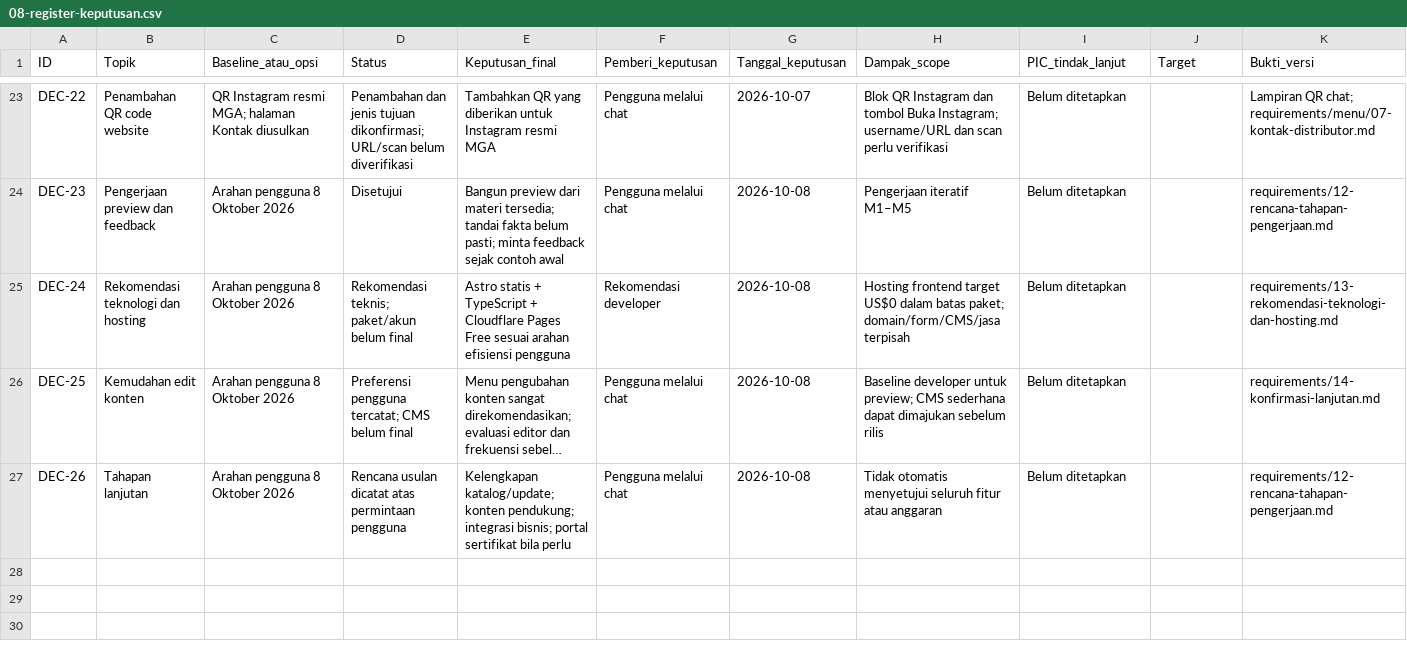
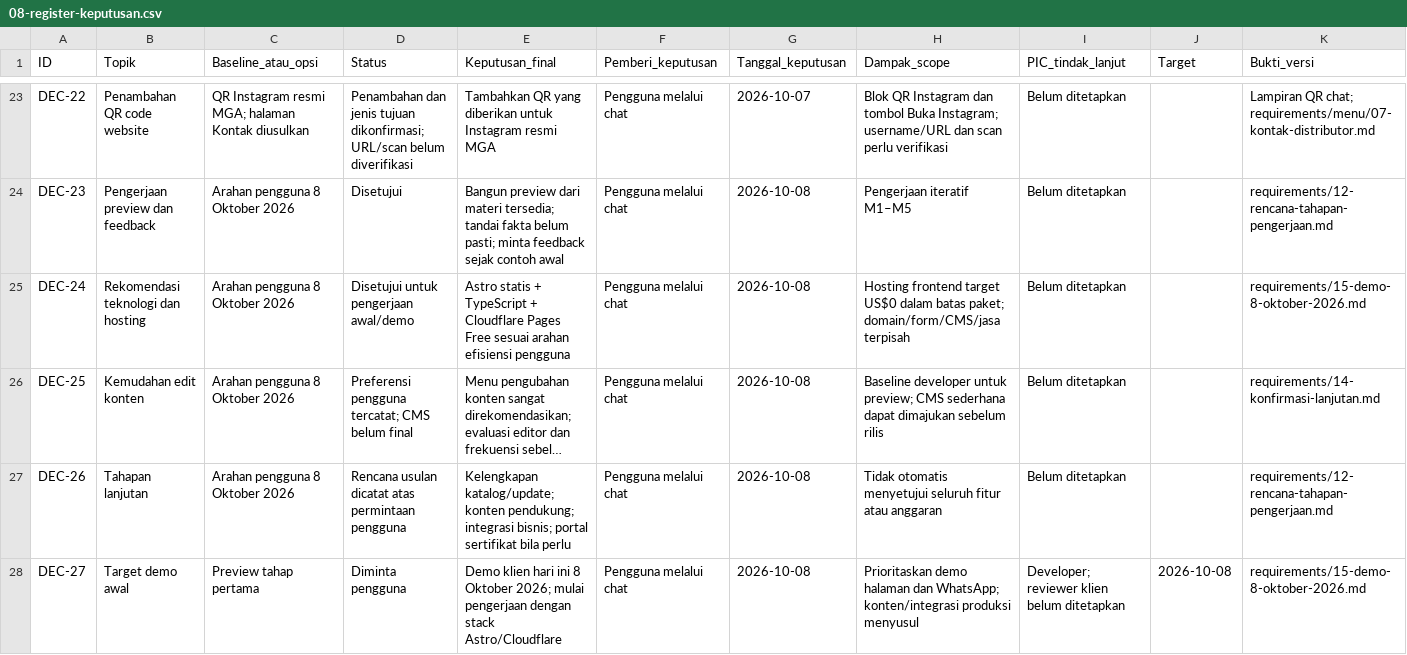
Before and after one commit to rindibudiaramdhan/mekanikal-glass-analitik, a CSV file: requirements/08-register-keputusan.csv, drawn as a sheet; only a part is shown, gaps mark what is left out; long unchanged cells end in …; the diff names each change by its address in the sheet, - before the commit and + after, or states it on an @@ line.

Commit message:
feat: add multilingual support and new pages for products, services, and projects
- Implemented dynamic routing for language-specific pages using Astro.
- Created new pages for product details, services, and projects with localized content.
- Added a landing page that redirects to the English version.
- Introduced global CSS styles for consistent theming and layout.
- Developed a search functionality for product catalog with filtering options.
- Added Playwright tests to ensure all routes load correctly in both languages and validate enquiry forms.
- Configured TypeScript with strict settings for better type safety.

```diff
--- a/requirements/08-register-keputusan.csv
+++ b/requirements/08-register-keputusan.csv
-D25 (Status): Rekomendasi teknis; paket/akun belum final
+D25 (Status): Disetujui untuk pengerjaan awal/demo
-F25 (Pemberi_keputusan): Rekomendasi developer
+F25 (Pemberi_keputusan): Pengguna melalui chat
-K25 (Bukti_versi): requirements/13-rekomendasi-teknologi-dan-hosting.md
+K25 (Bukti_versi): requirements/15-demo-8-oktober-2026.md
+row 28: DEC-27 | Target demo awal | Preview tahap pertama | Diminta pengguna | Demo klien hari ini 8 Oktober 2026; mulai pengerjaan dengan stack Astro/Cloudflare | Pengguna melalui chat | 2026-10-08 | Prioritaskan demo halaman dan WhatsApp; konten/integrasi produksi menyusul | Developer; reviewer klien belum ditetapkan | 2026-10-08 | requirements/15-demo-8-oktober-2026.md
```
Also changed, not shown: 32 other files.
